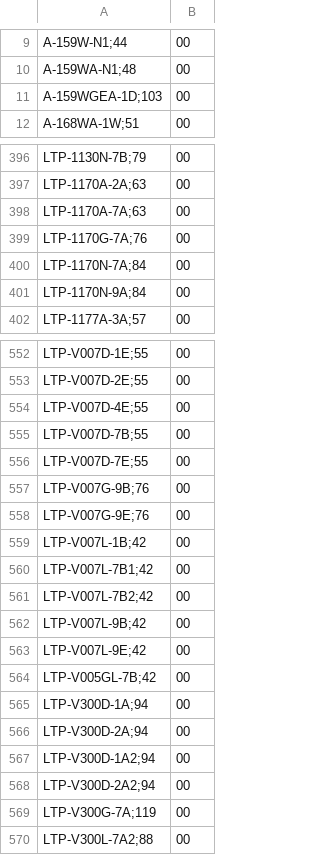
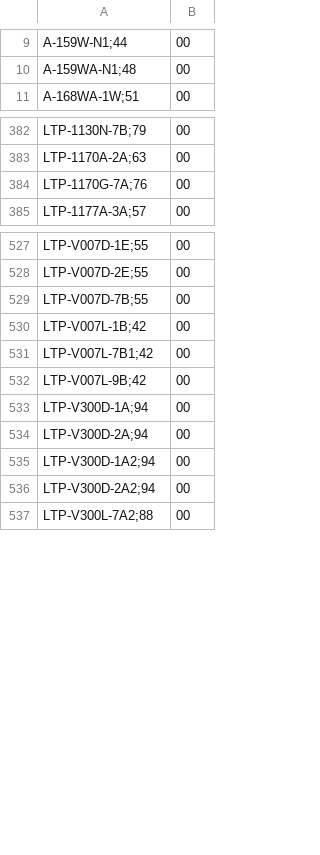
Before and after one commit to DaihatsuHub/CATALOGO-RELOJES-CASIO, a CSV file: stock.csv, drawn as a sheet; only a part is shown, gaps mark what is left out; the diff covers the shown part only.

Commit message:
Add files via upload

```diff
--- a/stock.csv
+++ b/stock.csv
@@ -10,3 +10,2 @@ A-159W-N1;44,00
 A-159WA-N1;48,00
-A-159WGEA-1D;103,00
 A-168WA-1W;51,00
@@ -397,6 +383,3 @@ LTP-1130N-7B;79,00
 LTP-1170A-2A;63,00
-LTP-1170A-7A;63,00
 LTP-1170G-7A;76,00
-LTP-1170N-7A;84,00
-LTP-1170N-9A;84,00
 LTP-1177A-3A;57,00
@@ -553,13 +528,6 @@ LTP-V007D-1E;55,00
 LTP-V007D-2E;55,00
-LTP-V007D-4E;55,00
 LTP-V007D-7B;55,00
-LTP-V007D-7E;55,00
-LTP-V007G-9B;76,00
-LTP-V007G-9E;76,00
 LTP-V007L-1B;42,00
 LTP-V007L-7B1;42,00
-LTP-V007L-7B2;42,00
 LTP-V007L-9B;42,00
-LTP-V007L-9E;42,00
-LTP-V005GL-7B;42,00
 LTP-V300D-1A;94,00
@@ -568,3 +536,2 @@ LTP-V300D-1A2;94,00
 LTP-V300D-2A2;94,00
-LTP-V300G-7A;119,00
 LTP-V300L-7A2;88,00
```
Also changed, not shown: 30 removed rows and 1 edited cell elsewhere in this file.
